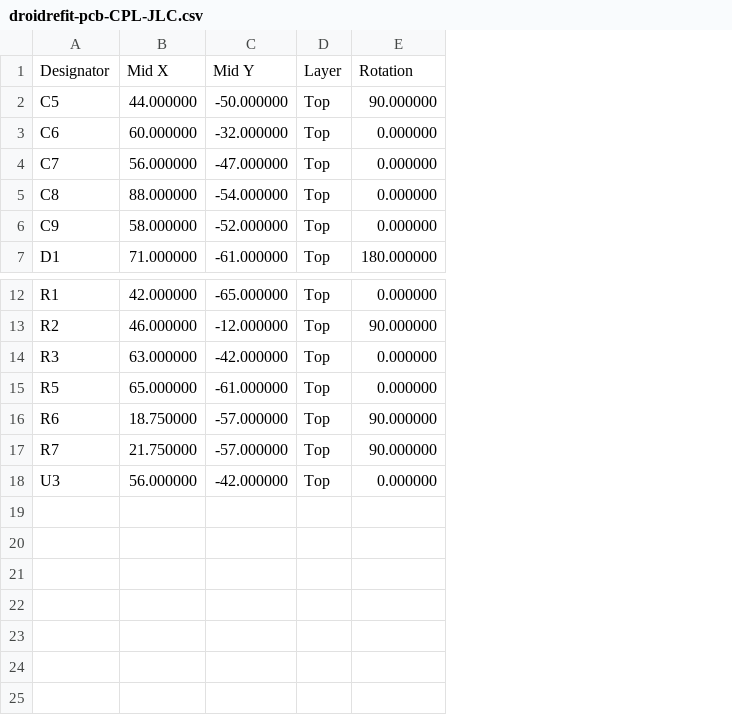
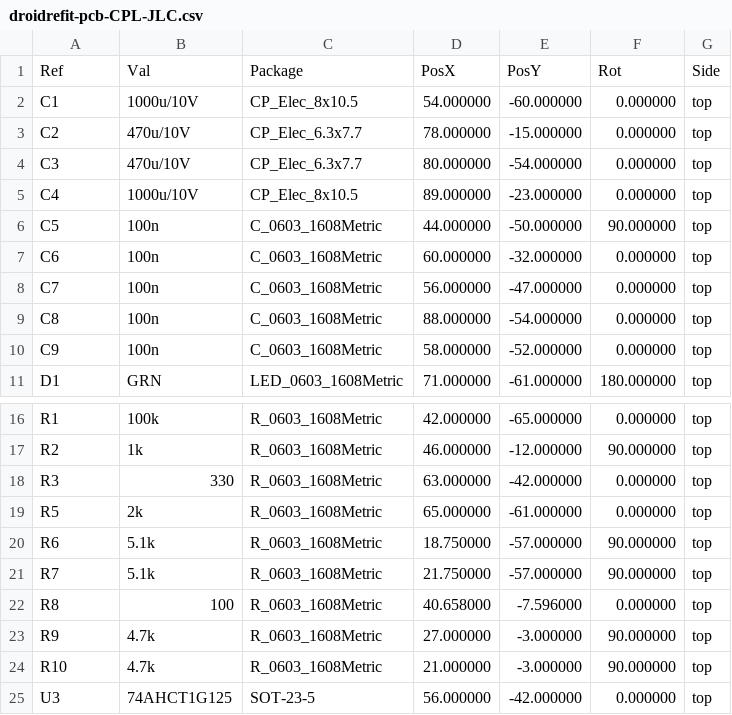
Before and after one commit to joelrberry/astromech-homeassistant, a CSV file: hardware/droidrefit-pcb/fab/droidrefit-pcb-CPL-JLC.csv, drawn as a sheet; only a part is shown, gaps mark what is left out; removed rows and columns are numbered as before the commit, all else as after; the diff names each change by its address in the sheet, - before the commit and + after, or states it on an @@ line.

```diff
--- a/hardware/droidrefit-pcb/fab/droidrefit-pcb-CPL-JLC.csv
+++ b/hardware/droidrefit-pcb/fab/droidrefit-pcb-CPL-JLC.csv
+column B, rows 6-11: 100n | 100n | 100n | 100n | 100n | GRN; rows 16-21: 100k | 1k | 330 | 2k | 5.1k | 5.1k; row 25: 74AHCT1G125
+column C, rows 6-11: C_0603_1608Metric | C_0603_1608Metric | C_0603_1608Metric | C_0603_1608Metric | C_0603_1608Metric | LED_0603_1608Metric; rows 16-21: all R_0603_1608Metric; row 25: SOT-23-5
-column D, rows 2-7: all Top; rows 12-18: all Top
+column G, rows 6-11: all top; rows 16-21: all top; row 25: top
-row 1: Designator | Mid X | Mid Y | Layer | Rotation
+row 1: Ref | Val | Package | PosX | PosY | Rot | Side
+row 2: C1 | 1000u/10V | CP_Elec_8x10.5 | 54.000000 | -60.000000 | 0.000000 | top
+row 3: C2 | 470u/10V | CP_Elec_6.3x7.7 | 78.000000 | -15.000000 | 0.000000 | top
+row 4: C3 | 470u/10V | CP_Elec_6.3x7.7 | 80.000000 | -54.000000 | 0.000000 | top
+row 5: C4 | 1000u/10V | CP_Elec_8x10.5 | 89.000000 | -23.000000 | 0.000000 | top
+row 22: R8 | 100 | R_0603_1608Metric | 40.658000 | -7.596000 | 0.000000 | top
+row 23: R9 | 4.7k | R_0603_1608Metric | 27.000000 | -3.000000 | 90.000000 | top
+row 24: R10 | 4.7k | R_0603_1608Metric | 21.000000 | -3.000000 | 90.000000 | top
```
Also changed, not shown: hardware/droidrefit-pcb/fab/droidrefit-pcb-BOM-JLC.csv, hardware/droidrefit-pcb/fab/droidrefit-pcb-BOM-full.csv, 19 other files.
